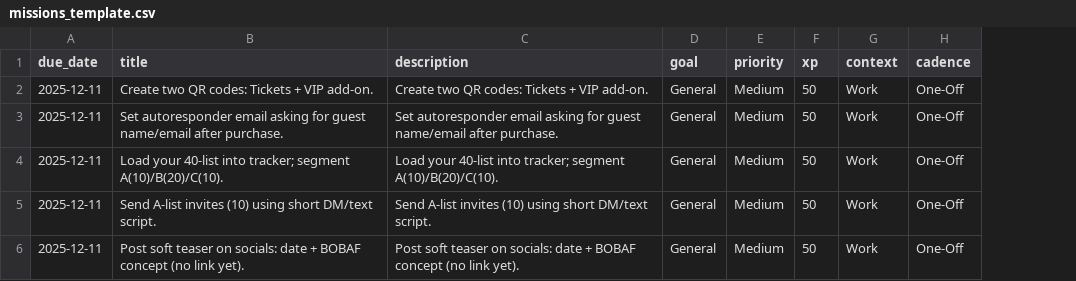
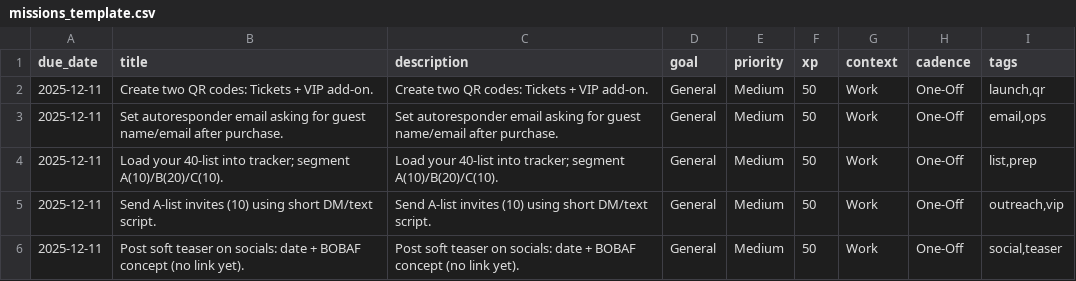
Before and after one commit to bghandley/xptracker2, a CSV file: missions_template.csv, drawn as a sheet; the diff names each change by its address in the sheet, - before the commit and + after, or states it on an @@ line.

Commit message:
Added mission tagging end-to-end: missions now store tags, show them in UI, and support setting/clearing via bulk actions and edit forms (tracker.py). Updated mission creation, AI ideas, CSV import/export (including preview) and template to use a tags column with comma-separated values (tracker.py, missions_template.csv). Extended bulk action panel to apply tag changes alongside due date/priority/context/cadence updates (tracker.py). Refreshed docs and FAQ to explain tagging and CSV usage (README.md, HOWTO_USE.md, tracker.py FAQ copy).

```diff
--- a/missions_template.csv
+++ b/missions_template.csv
+column I (tags), rows 2-6: launch,qr | email,ops | list,prep | outreach,vip | social,teaser
```
Also changed, not shown: 3 other files.
